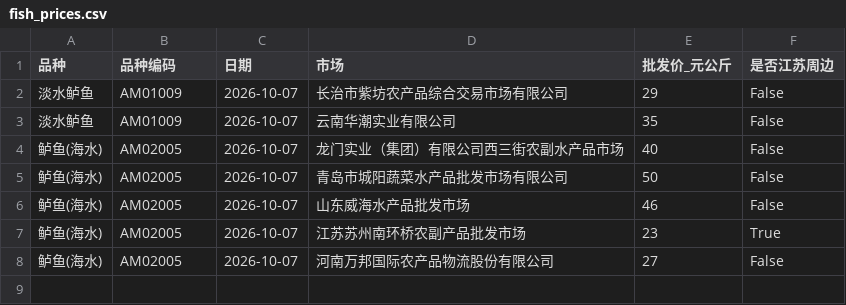
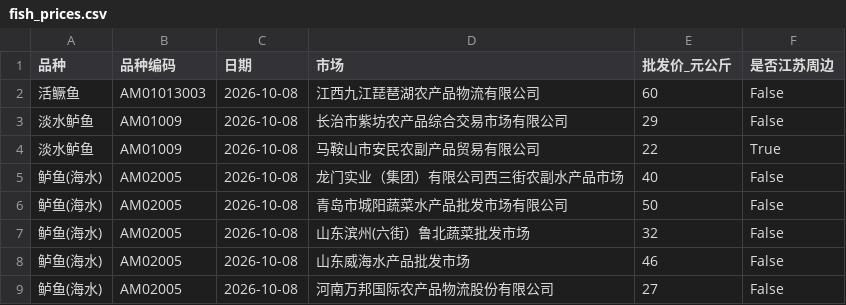
Before and after one commit to gehuEOD/fish-price-dashboard, a CSV file: fish_prices.csv, drawn as a sheet.

```diff
--- a/fish_prices.csv
+++ b/fish_prices.csv
@@ -1,8 +1,9 @@
 品种,品种编码,日期,市场,批发价_元公斤,是否江苏周边
-淡水鲈鱼,AM01009,2026-10-07,长治市紫坊农产品综合交易市场有限公司,29,False
-淡水鲈鱼,AM01009,2026-10-07,云南华潮实业有限公司,35,False
-鲈鱼(海水),AM02005,2026-10-07,龙门实业（集团）有限公司西三街农副水产品市场,40,False
-鲈鱼(海水),AM02005,2026-10-07,青岛市城阳蔬菜水产品批发市场有限公司,50,False
-鲈鱼(海水),AM02005,2026-10-07,山东威海水产品批发市场,46,False
-鲈鱼(海水),AM02005,2026-10-07,江苏苏州南环桥农副产品批发市场,23,True
-鲈鱼(海水),AM02005,2026-10-07,河南万邦国际农产品物流股份有限公司,27,False
+活鳜鱼,AM01013003,2026-10-08,江西九江琵琶湖农产品物流有限公司,60,False
+淡水鲈鱼,AM01009,2026-10-08,长治市紫坊农产品综合交易市场有限公司,29,False
+淡水鲈鱼,AM01009,2026-10-08,马鞍山市安民农副产品贸易有限公司,22,True
+鲈鱼(海水),AM02005,2026-10-08,龙门实业（集团）有限公司西三街农副水产品市场,40,False
+鲈鱼(海水),AM02005,2026-10-08,青岛市城阳蔬菜水产品批发市场有限公司,50,False
+鲈鱼(海水),AM02005,2026-10-08,山东滨州(六街）鲁北蔬菜批发市场,32,False
+鲈鱼(海水),AM02005,2026-10-08,山东威海水产品批发市场,46,False
+鲈鱼(海水),AM02005,2026-10-08,河南万邦国际农产品物流股份有限公司,27,False
```
Also changed, not shown: fish_prices_history.csv, public_fish_prices.csv, 8 other files.
